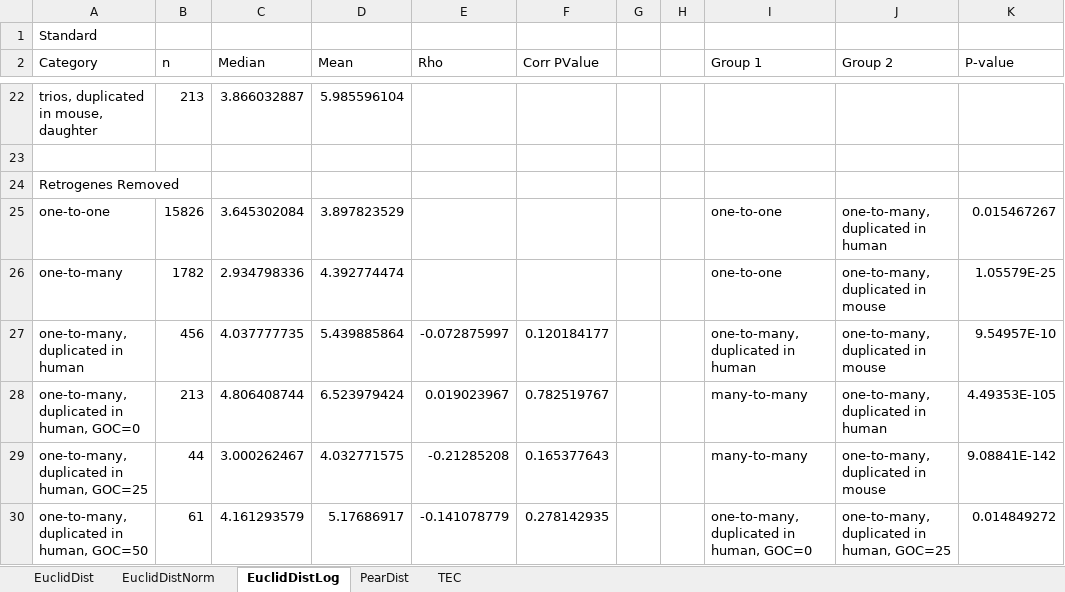
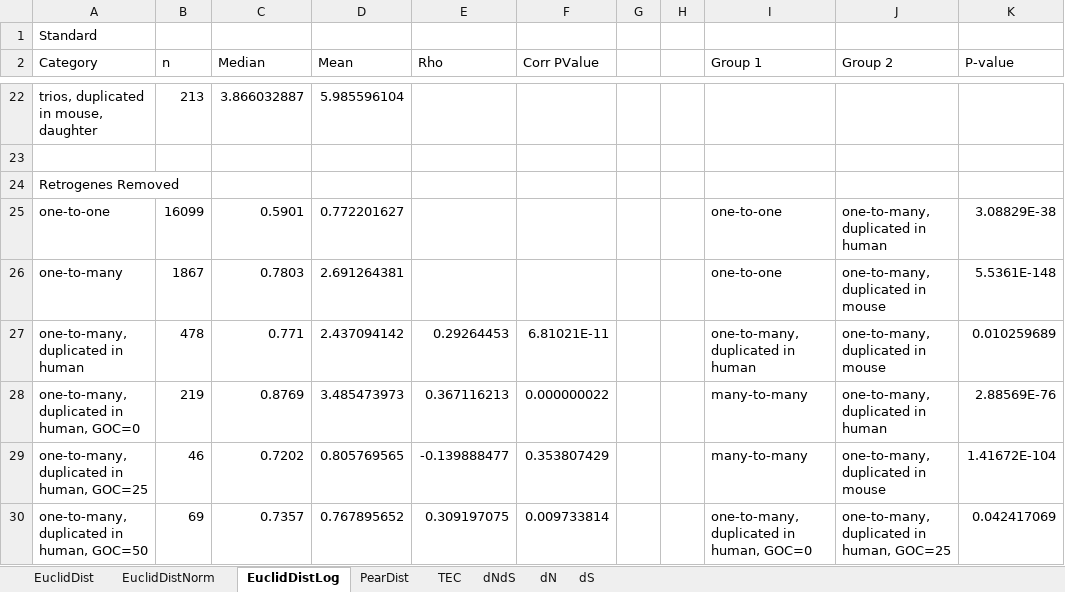
Before and after one commit to AndrewH72/Gene-Duplication, an Excel workbook: data/analysisTable.xlsx, sheet EuclidDistLog, drawn as a sheet; only a part is shown, gaps mark what is left out; values as stored, in another font and other column widths than the file's, no borders; the diff covers the shown part only; the diff names each change by its address in the sheet, - before the commit and + after, or states it on an @@ line.

```diff
--- a/data/analysisTable.xlsx (sheet EuclidDistLog)
+++ b/data/analysisTable.xlsx (sheet EuclidDistLog)
+sheet tab: dNdS
+sheet tab: dN
+sheet tab: dS
-B25 (n): 15826
+B25 (n): 16099
-C25 (Median): 3.645302084
+C25 (Median): 0.5901
-D25 (Mean): 3.897823529
+D25 (Mean): 0.772201627
-K25 (P-value): 0.015467267
+K25 (P-value): 3.08829E-38
-B26 (n): 1782
+B26 (n): 1867
-C26 (Median): 2.934798336
+C26 (Median): 0.7803
-D26 (Mean): 4.392774474
+D26 (Mean): 2.691264381
-K26 (P-value): 1.05579E-25
+K26 (P-value): 5.5361E-148
-B27 (n): 456
+B27 (n): 478
-C27 (Median): 4.037777735
+C27 (Median): 0.771
-D27 (Mean): 5.439885864
+D27 (Mean): 2.437094142
-E27 (Rho): -0.072875997
+E27 (Rho): 0.29264453
-F27 (Corr PValue): 0.120184177
+F27 (Corr PValue): 6.81021E-11
-K27 (P-value): 9.54957E-10
+K27 (P-value): 0.010259689
-B28 (n): 213
+B28 (n): 219
-C28 (Median): 4.806408744
+C28 (Median): 0.8769
-D28 (Mean): 6.523979424
+D28 (Mean): 3.485473973
-E28 (Rho): 0.019023967
+E28 (Rho): 0.367116213
-F28 (Corr PValue): 0.782519767
+F28 (Corr PValue): 0.000000022
-K28 (P-value): 4.49353E-105
+K28 (P-value): 2.88569E-76
-B29 (n): 44
+B29 (n): 46
-C29 (Median): 3.000262467
+C29 (Median): 0.7202
-D29 (Mean): 4.032771575
+D29 (Mean): 0.805769565
-E29 (Rho): -0.21285208
+E29 (Rho): -0.139888477
-F29 (Corr PValue): 0.165377643
+F29 (Corr PValue): 0.353807429
-K29 (P-value): 9.08841E-142
+K29 (P-value): 1.41672E-104
-B30 (n): 61
+B30 (n): 69
-C30 (Median): 4.161293579
+C30 (Median): 0.7357
-D30 (Mean): 5.17686917
+D30 (Mean): 0.767895652
-E30 (Rho): -0.141078779
+E30 (Rho): 0.309197075
-F30 (Corr PValue): 0.278142935
+F30 (Corr PValue): 0.009733814
-K30 (P-value): 0.014849272
+K30 (P-value): 0.042417069
```
Also changed, not shown: 6 added rows, 6 removed rows and 155 edited cells elsewhere in this sheet, sheet PearDist, sheet TEC, sheet EuclidDist, sheet EuclidDistNorm, 2 other files.
